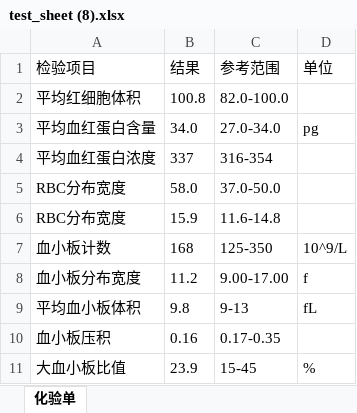
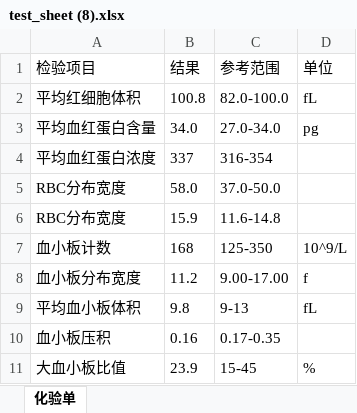
Before and after one commit to WayHoo/MedicalOCR, an Excel workbook: output/inference_results/test_sheets/batch_001/test_sheet (8).xlsx, sheet 化验单, drawn as a sheet; values as stored, in another font and other column widths than the file's, no borders; the diff names each change by its address in the sheet, - before the commit and + after, or states it on an @@ line.

```diff
--- a/output/inference_results/test_sheets/batch_001/test_sheet (8).xlsx (sheet 化验单)
+++ b/output/inference_results/test_sheets/batch_001/test_sheet (8).xlsx (sheet 化验单)
-D2 (单位): (empty)
+D2 (单位): fL
```
Also changed, not shown: output/inference_results/test_sheets/batch_001/test_sheet (2).xlsx, output/inference_results/test_sheets/batch_001/test_sheet (4).xlsx, 21 other files.
